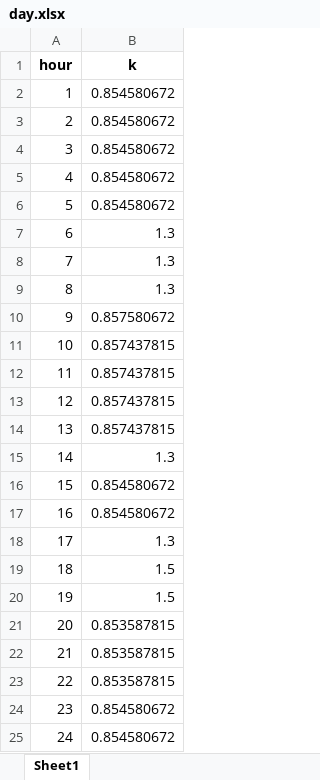
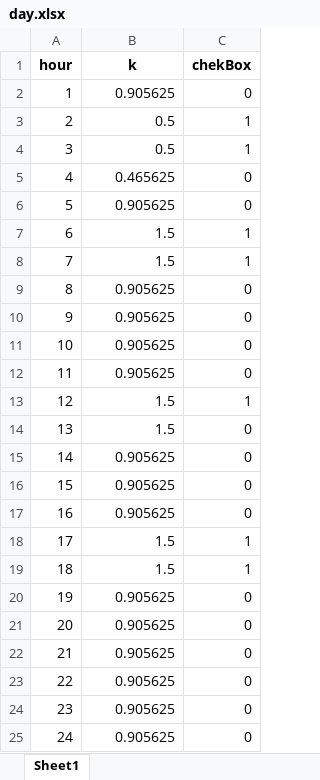
Before and after one commit to FireFly134/water_calculations, an Excel workbook: day.xlsx, sheet Sheet1, drawn as a sheet; values as stored, in another font and other column widths than the file's, no borders; the diff names each change by its address in the sheet, - before the commit and + after, or states it on an @@ line.

```diff
--- a/day.xlsx (sheet Sheet1)
+++ b/day.xlsx (sheet Sheet1)
+column C (chekBox), rows 2-25: 0 | 1 | 1 | 0 | 0 | 1 | 1 | 0 | 0 | 0 | 0 | 1 | 0 | 0 | 0 | 0 | 1 | 1 | 0 | 0 | 0 | 0 | 0 | 0
-B2 (k): 0.854580672
+B2 (k): 0.905625
-B3:B4 (k): 0.854580672
+B3:B4 (k): 0.5
-B5 (k): 0.854580672
+B5 (k): 0.465625
-B6 (k): 0.854580672
+B6 (k): 0.905625
-B7:B8 (k): 1.3
+B7:B8 (k): 1.5
-B9 (k): 1.3
+B9 (k): 0.905625
-B10 (k): 0.857580672
+B10 (k): 0.905625
-B11:B12 (k): 0.857437815
+B11:B12 (k): 0.905625
-B13:B14 (k): 0.857437815
+B13:B14 (k): 1.5
-B15 (k): 1.3
+B15 (k): 0.905625
-B16:B17 (k): 0.854580672
+B16:B17 (k): 0.905625
-B18 (k): 1.3
+B18 (k): 1.5
-B20 (k): 1.5
+B20 (k): 0.905625
-B21:B23 (k): 0.853587815
+B21:B23 (k): 0.905625
-B24:B25 (k): 0.854580672
+B24:B25 (k): 0.905625
```
Also changed, not shown: data/day.xlsx, data/week.xlsx, 13 other files.
